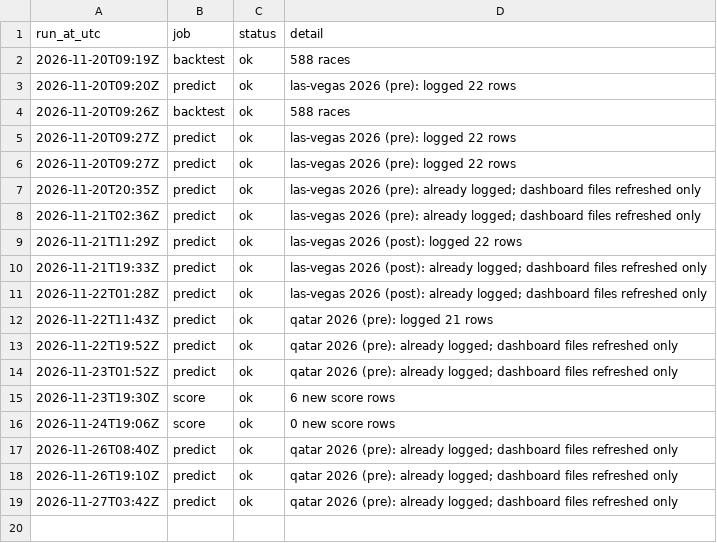
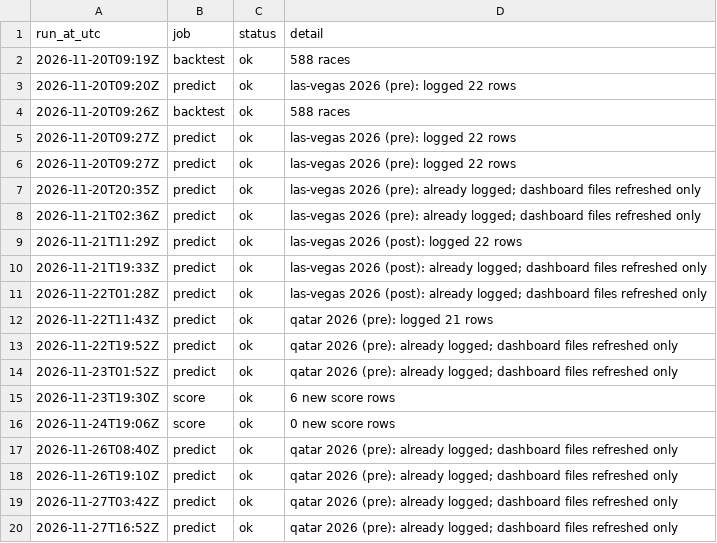
Before and after one commit to smith9810/F1-Predictor, a CSV file: logs/runs.csv, drawn as a sheet.

```diff
--- a/logs/runs.csv
+++ b/logs/runs.csv
@@ -19 +19,2 @@ run_at_utc,job,status,detail
 2026-11-27T03:42Z,predict,ok,qatar 2026 (pre): already logged; dashboard files refreshed only
+2026-11-27T16:52Z,predict,ok,qatar 2026 (pre): already logged; dashboard files refreshed only
```
Also changed, not shown: out/dashboard/next_race.csv, out/dashboard/ratings.csv.
